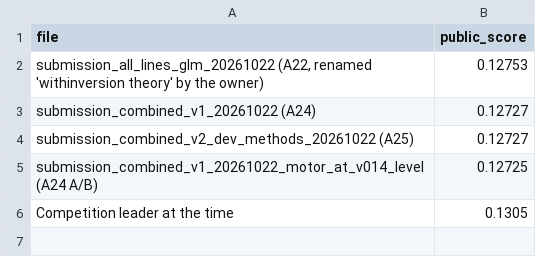
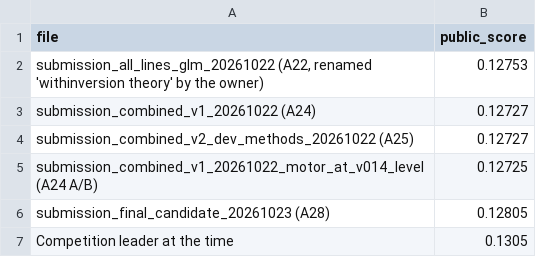
Before and after one commit to almac09/iaa-hackathon-2026, a CSV file: workings/contents/replication/audit/evidence/final_review/ev_r4_leaderboard_scores.csv, drawn as a sheet.

Commit message:
Record A28, decisions D-26 to D-30 and the 0.12805 score (AI-assisted)
Brings the documentation into line with the final run and corrects
the stale figures an independent check found (development CVs,
sigma_year, frequency by prior claims, motor developed rates, CANN
history). The final candidate scored 0.12805 on the public board, the
best so far, against 0.12753 for the A22 file.

```diff
--- a/workings/contents/replication/audit/evidence/final_review/ev_r4_leaderboard_scores.csv
+++ b/workings/contents/replication/audit/evidence/final_review/ev_r4_leaderboard_scores.csv
@@ -5,2 +5,3 @@ submission_combined_v2_dev_methods_20261022 (A25),0.12727
 submission_combined_v1_20261022_motor_at_v014_level (A24 A/B),0.12725
+submission_final_candidate_20261023 (A28),0.12805
 Competition leader at the time,0.1305
```
Also changed, not shown: 4 other files.
